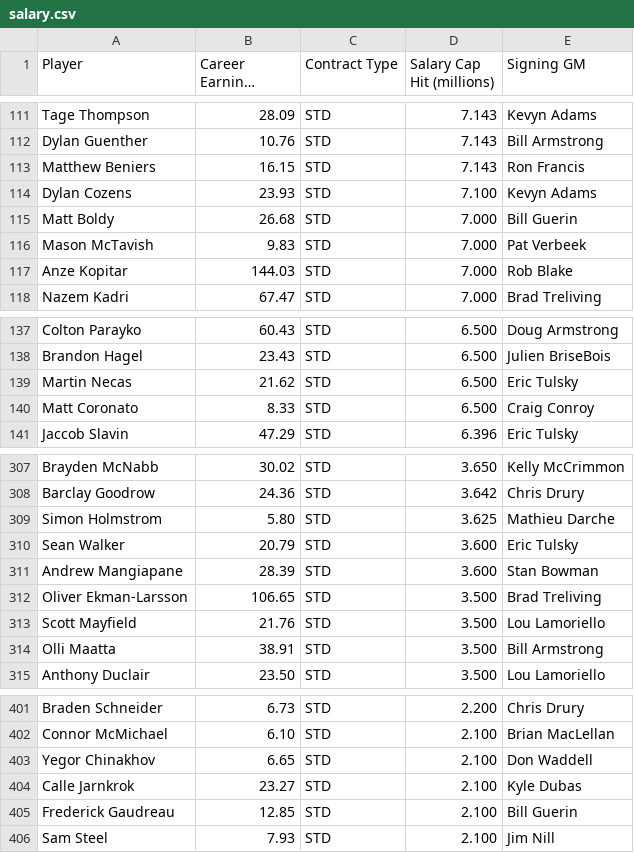
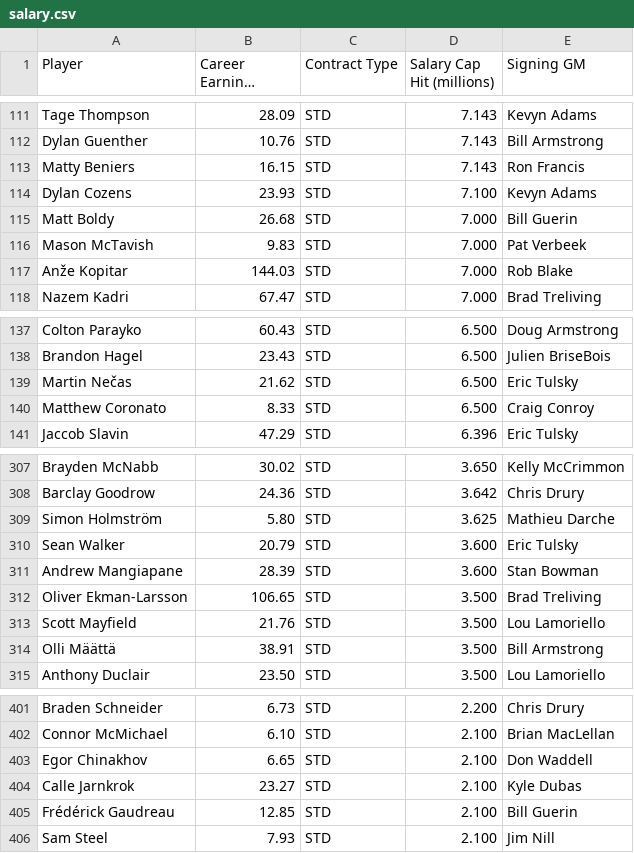
Before and after one commit to NateW16/ECON118_Final_Project, a CSV file: salary.csv, drawn as a sheet; only a part is shown, gaps mark what is left out; long unchanged cells end in …; the diff covers the shown part only.

```diff
--- a/salary.csv
+++ b/salary.csv
@@ -112,3 +112,3 @@ Tage Thompson,28.09,STD,7.143,Kevyn Adams
 Dylan Guenther,10.76,STD,7.143,Bill Armstrong
-Matthew Beniers,16.15,STD,7.143,Ron Francis
+Matty Beniers,16.15,STD,7.143,Ron Francis
 Dylan Cozens,23.93,STD,7.100,Kevyn Adams
@@ -116,3 +116,3 @@ Matt Boldy,26.68,STD,7.000,Bill Guerin
 Mason McTavish,9.83,STD,7.000,Pat Verbeek
-Anze Kopitar,144.03,STD,7.000,Rob Blake
+Anže Kopitar,144.03,STD,7.000,Rob Blake
 Nazem Kadri,67.47,STD,7.000,Brad Treliving
@@ -138,4 +138,4 @@ Colton Parayko,60.43,STD,6.500,Doug Armstrong
 Brandon Hagel,23.43,STD,6.500,Julien BriseBois
-Martin Necas,21.62,STD,6.500,Eric Tulsky
-Matt Coronato,8.33,STD,6.500,Craig Conroy
+Martin Nečas,21.62,STD,6.500,Eric Tulsky
+Matthew Coronato,8.33,STD,6.500,Craig Conroy
 Jaccob Slavin,47.29,STD,6.396,Eric Tulsky
@@ -308,3 +308,3 @@ Brayden McNabb,30.02,STD,3.650,Kelly McCrimmon
 Barclay Goodrow,24.36,STD,3.642,Chris Drury
-Simon Holmstrom,5.80,STD,3.625,Mathieu Darche
+Simon Holmström,5.80,STD,3.625,Mathieu Darche
 Sean Walker,20.79,STD,3.600,Eric Tulsky
@@ -313,3 +313,3 @@ Oliver Ekman-Larsson,106.65,STD,3.500,Brad Treliving
 Scott Mayfield,21.76,STD,3.500,Lou Lamoriello
-Olli Maatta,38.91,STD,3.500,Bill Armstrong
+Olli Määttä,38.91,STD,3.500,Bill Armstrong
 Anthony Duclair,23.50,STD,3.500,Lou Lamoriello
@@ -402,5 +402,5 @@ Braden Schneider,6.73,STD,2.200,Chris Drury
 Connor McMichael,6.10,STD,2.100,Brian MacLellan
-Yegor Chinakhov,6.65,STD,2.100,Don Waddell
+Egor Chinakhov,6.65,STD,2.100,Don Waddell
 Calle Jarnkrok,23.27,STD,2.100,Kyle Dubas
-Frederick Gaudreau,12.85,STD,2.100,Bill Guerin
+Frédérick Gaudreau,12.85,STD,2.100,Bill Guerin
 Sam Steel,7.93,STD,2.100,Jim Nill
```
Also changed, not shown: 31 edited cells elsewhere in this file.
